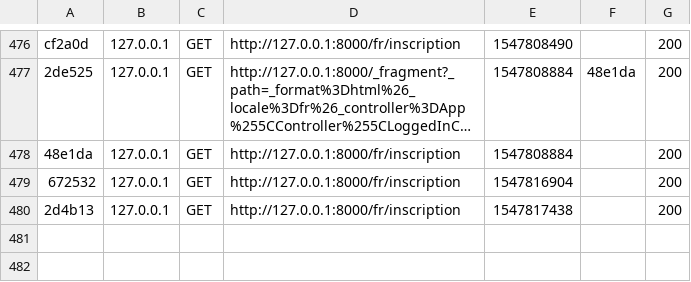
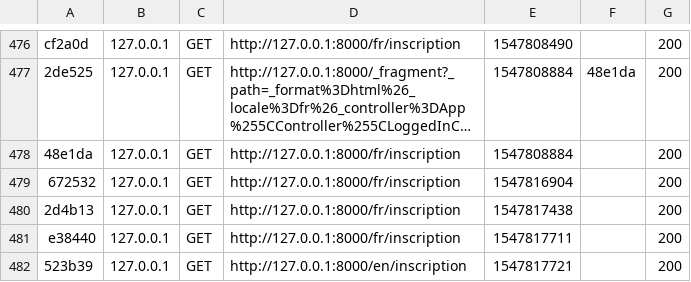
Before and after one commit to SL-PROGRAM/AdrecPh, a CSV file: projet-Photographe/var/cache/dev/profiler/index.csv, drawn as a sheet; only a part is shown, gaps mark what is left out; long unchanged cells end in ….

```diff
--- a/projet-Photographe/var/cache/dev/profiler/index.csv
+++ b/projet-Photographe/var/cache/dev/profiler/index.csv
@@ -480 +480,3 @@ cf2a0d,127.0.0.1,GET,http://127.0.0.1:8000/fr/inscription,1547808490,,200
 2d4b13,127.0.0.1,GET,http://127.0.0.1:8000/fr/inscription,1547817438,,200
+e38440,127.0.0.1,GET,http://127.0.0.1:8000/fr/inscription,1547817711,,200
+523b39,127.0.0.1,GET,http://127.0.0.1:8000/en/inscription,1547817721,,200
```
Also changed, not shown: 3 other files.
